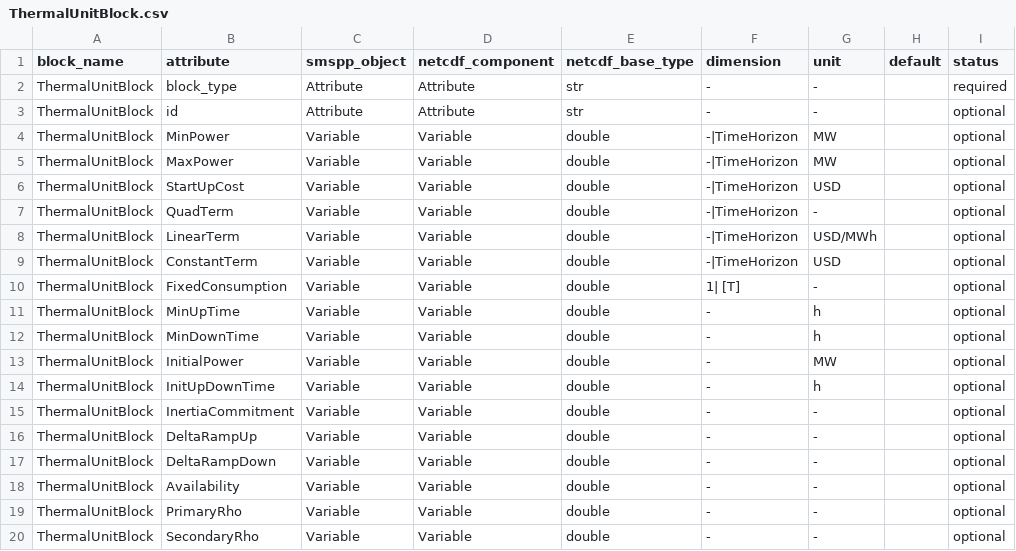
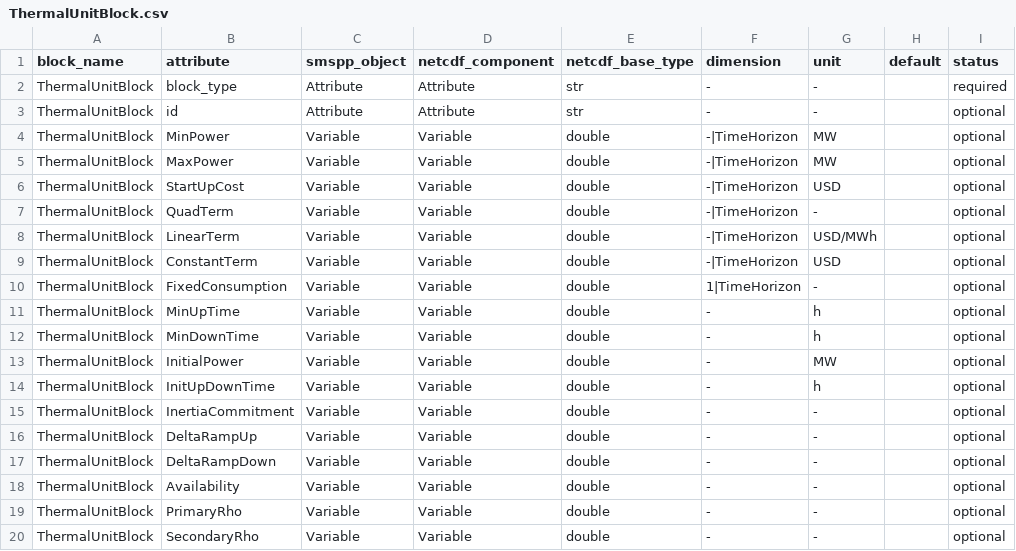
Before and after one commit to SPSUnipi/pySMSpp, a CSV file: pysmspp/data/blocks/ThermalUnitBlock.csv, drawn as a sheet; only a part is shown; the diff names each change by its address in the sheet, - before the commit and + after, or states it on an @@ line.

Commit message:
Harmonize csv TUB

```diff
--- a/pysmspp/data/blocks/ThermalUnitBlock.csv
+++ b/pysmspp/data/blocks/ThermalUnitBlock.csv
-F10 (dimension): 1| [T]
+F10 (dimension): 1|TimeHorizon
```
